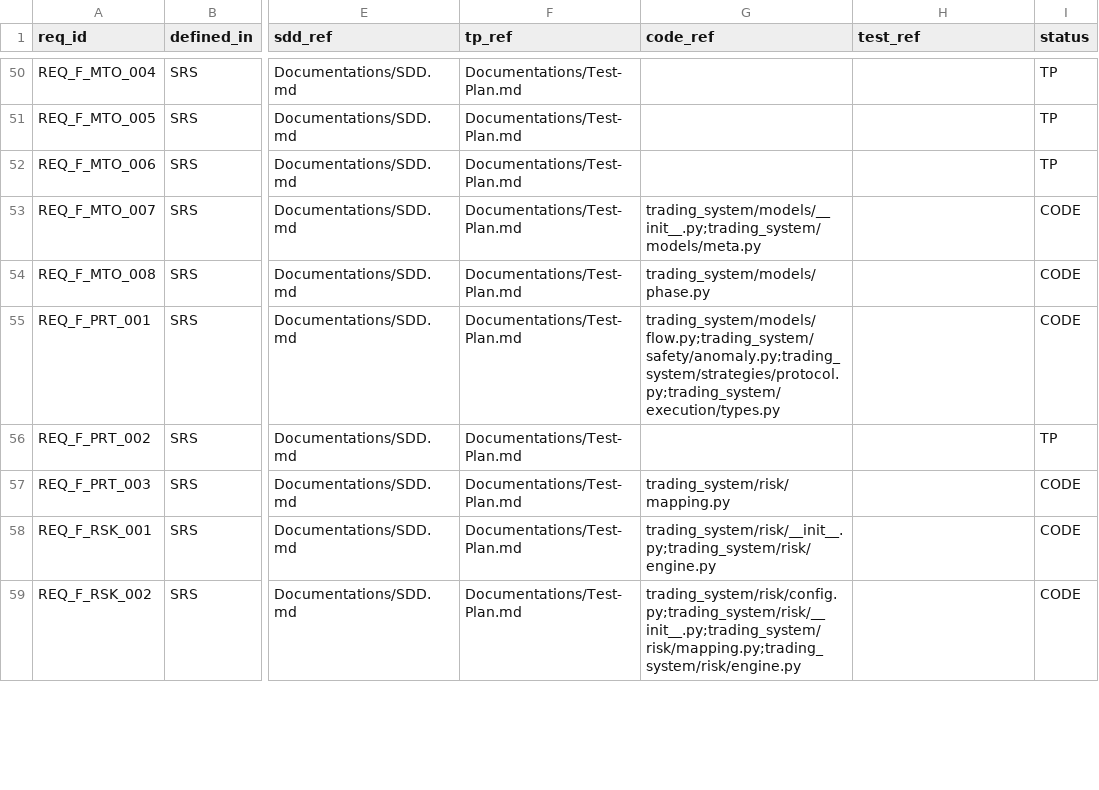
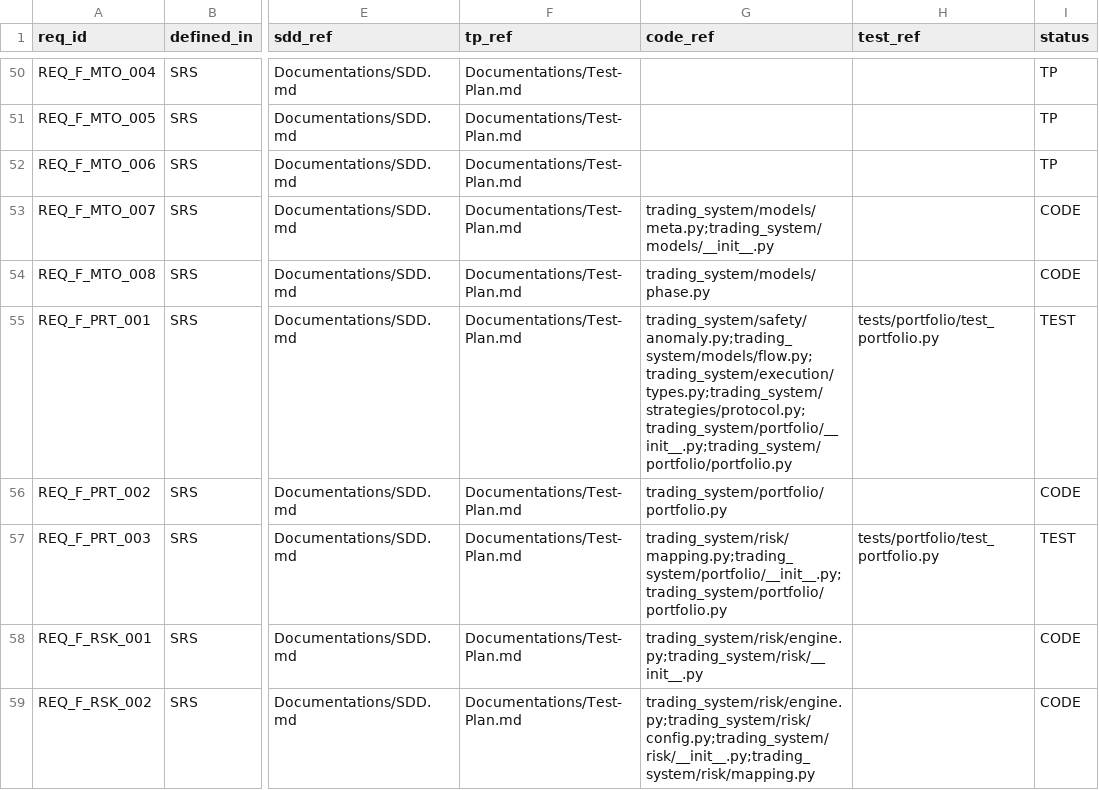
Before and after one commit to lfazio/trading-bot, a CSV file: docs/traceability.csv, drawn as a sheet; only a part is shown, gaps mark what is left out; the diff covers the shown part only; the diff names each change by its address in the sheet, - before the commit and + after, or states it on an @@ line.

```diff
--- a/docs/traceability.csv
+++ b/docs/traceability.csv
-G53 (code_ref): trading_system/models/__init__.py;trading_system/models/meta.py
+G53 (code_ref): trading_system/models/meta.py;trading_system/models/__init__.py
-G55 (code_ref): trading_system/models/flow.py;trading_system/safety/anomaly.py;trading_system/strategies/protocol.py;trading_system/execution/types.py
+G55 (code_ref): trading_system/safety/anomaly.py;trading_system/models/flow.py;trading_system/execution/types.py;trading_system/strategies/protocol.py;trading_system/portfolio/__init__.py;trading_system/portfolio/portfolio.py
-H55 (test_ref): (empty)
+H55 (test_ref): tests/portfolio/test_portfolio.py
-I55 (status): CODE
+I55 (status): TEST
-G56 (code_ref): (empty)
+G56 (code_ref): trading_system/portfolio/portfolio.py
-I56 (status): TP
+I56 (status): CODE
-G57 (code_ref): trading_system/risk/mapping.py
+G57 (code_ref): trading_system/risk/mapping.py;trading_system/portfolio/__init__.py;trading_system/portfolio/portfolio.py
-H57 (test_ref): (empty)
+H57 (test_ref): tests/portfolio/test_portfolio.py
-I57 (status): CODE
+I57 (status): TEST
-G58 (code_ref): trading_system/risk/__init__.py;trading_system/risk/engine.py
+G58 (code_ref): trading_system/risk/engine.py;trading_system/risk/__init__.py
-G59 (code_ref): trading_system/risk/config.py;trading_system/risk/__init__.py;trading_system/risk/mapping.py;trading_system/risk/engine.py
+G59 (code_ref): trading_system/risk/engine.py;trading_system/risk/config.py;trading_system/risk/__init__.py;trading_system/risk/mapping.py
```
Also changed, not shown: 114 edited cells elsewhere in this file, 8 other files.
